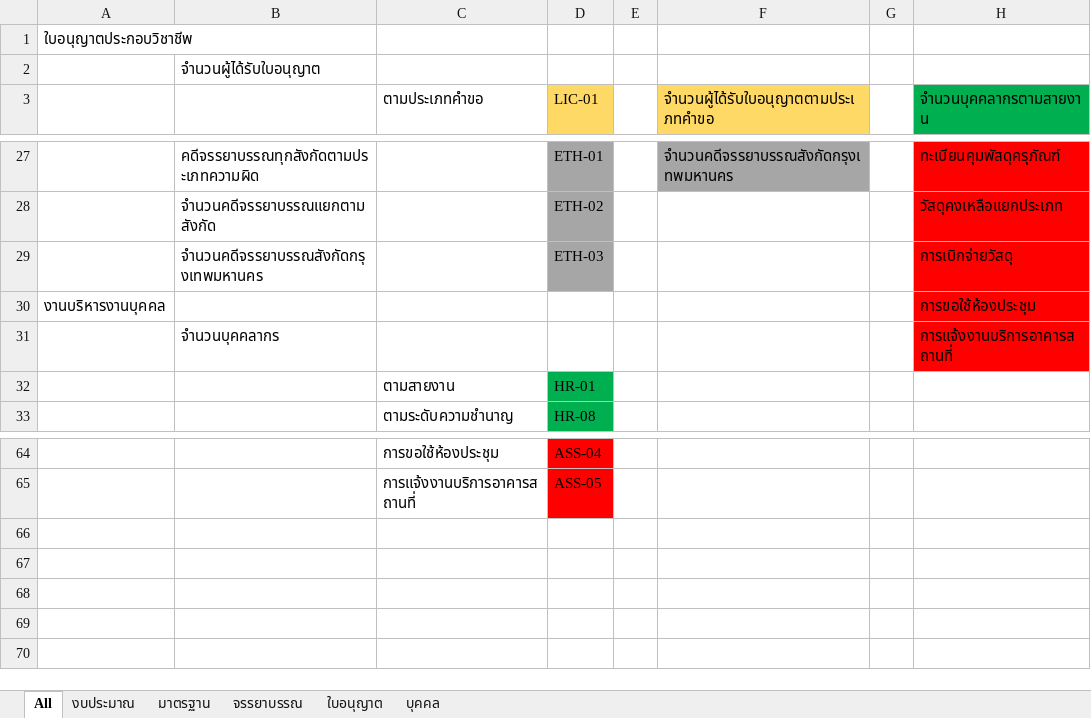
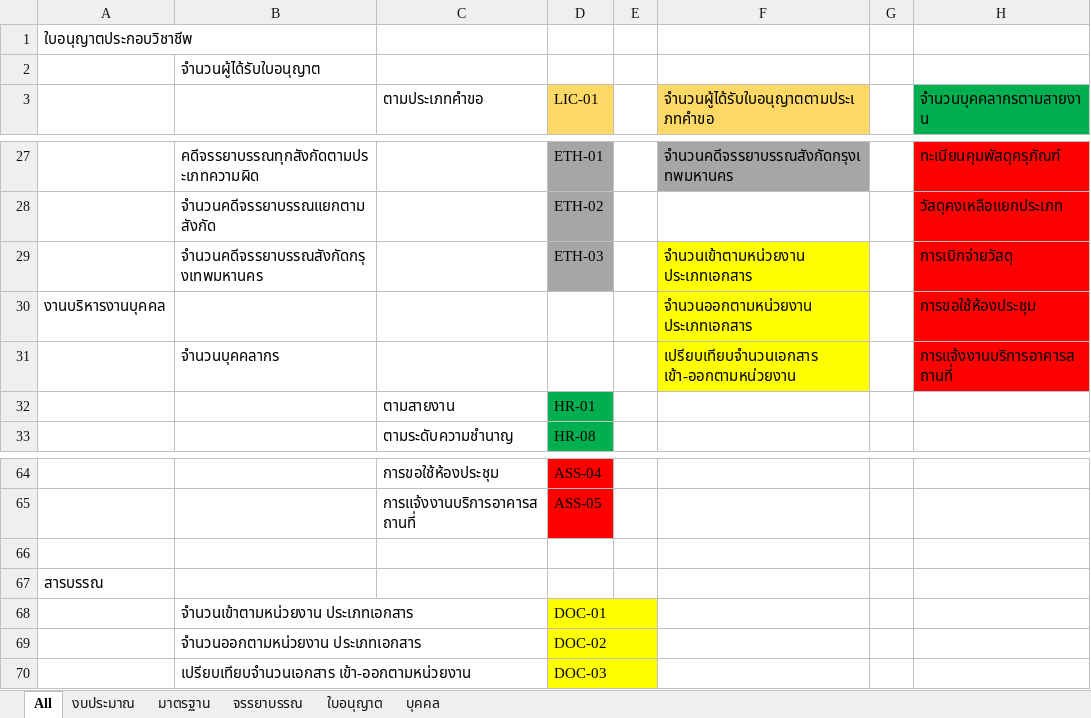
Before and after one commit to somprasongk/KSP-MIS, an Excel workbook: Resource/ReportList/ReportList.xlsx, sheet All, drawn as a sheet; only a part is shown, gaps mark what is left out; values as stored, in another font and other column widths than the file's, no borders; the diff names each change by its address in the sheet, - before the commit and + after, or states it on an @@ line.

```diff
--- a/Resource/ReportList/ReportList.xlsx (sheet All)
+++ b/Resource/ReportList/ReportList.xlsx (sheet All)
-F29: (empty)
+F29: จำนวนเข้าตามหน่วยงาน ประเภทเอกสาร
-F29:F31 fill: none
+F29:F31 fill: #FFFF00
-F30: (empty)
+F30: จำนวนออกตามหน่วยงาน ประเภทเอกสาร
-F31: (empty)
+F31: เปรียบเทียบจำนวนเอกสาร เข้า-ออกตามหน่วยงาน
+row 66: (empty)
+row 67: สารบรรณ
+row 68:  | จำนวนเข้าตามหน่วยงาน ประเภทเอกสาร |  | DOC-01
+row 69:  | จำนวนออกตามหน่วยงาน ประเภทเอกสาร |  | DOC-02
+row 70:  | เปรียบเทียบจำนวนเอกสาร เข้า-ออกตามหน่วยงาน |  | DOC-03
```
Also changed, not shown: 11 other files.
